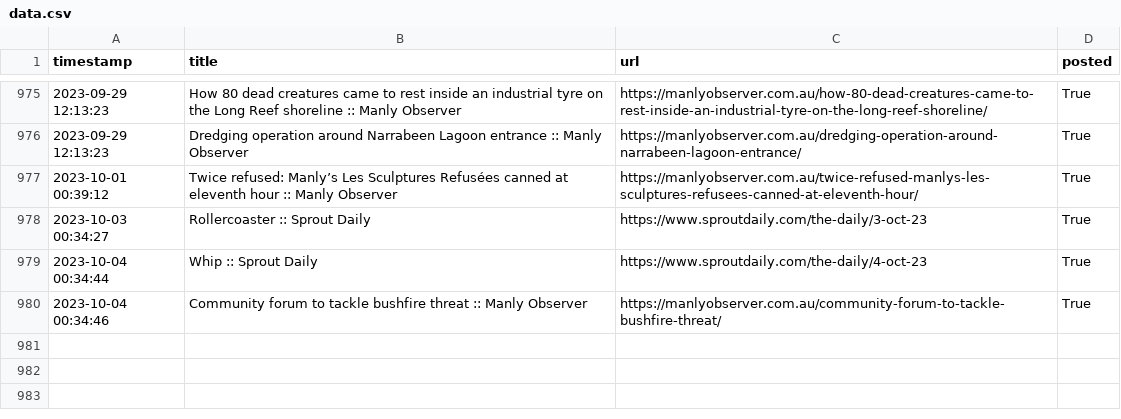
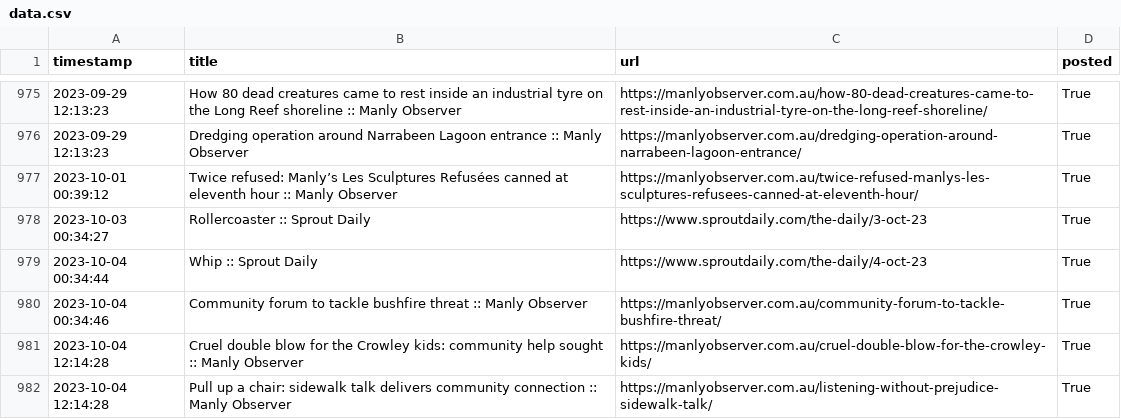
Before and after one commit to alexlaverty/manlybeach-reddit-bot, a CSV file: data.csv, drawn as a sheet; only a part is shown, gaps mark what is left out; the diff names each change by its address in the sheet, - before the commit and + after, or states it on an @@ line.

```diff
--- a/data.csv
+++ b/data.csv
+row 981: 2023-10-04 12:14:28 | Cruel double blow for the Crowley kids: community help sought :: Manly Observer | https://manlyobserver.com.au/cruel-double-blow-for-the-crowley-kids/ | True
+row 982: 2023-10-04 12:14:28 | Pull up a chair: sidewalk talk delivers community connection :: Manly Observer | https://manlyobserver.com.au/listening-without-prejudice-sidewalk-talk/ | True
```
